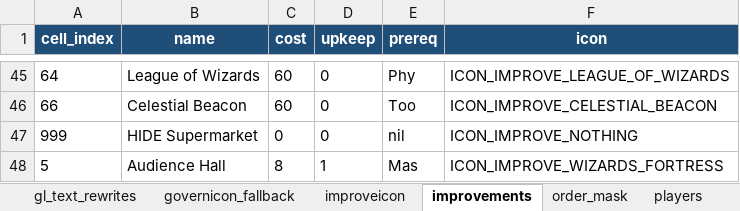
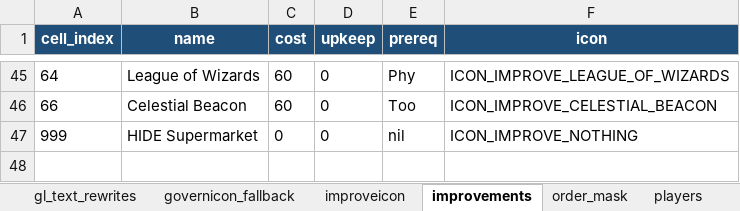
Before and after one commit to thistleknot/ctp2-modding, an Excel workbook: Scenarios/mom/mom_dimension_inventory.xlsx, sheet improvements, drawn as a sheet; only a part is shown, gaps mark what is left out; values as stored, in another font and other column widths than the file's, no borders; the diff names each change by its address in the sheet, - before the commit and + after, or states it on an @@ line.

```diff
--- a/Scenarios/mom/mom_dimension_inventory.xlsx (sheet improvements)
+++ b/Scenarios/mom/mom_dimension_inventory.xlsx (sheet improvements)
-row 48: 5 | Audience Hall | 8 | 1 | Mas | ICON_IMPROVE_WIZARDS_FORTRESS
```
Also changed, not shown: sheet tileimp, sheet index, sheet units, sheet tileimp_mask, sheet building_uniticon, 3 other files.
